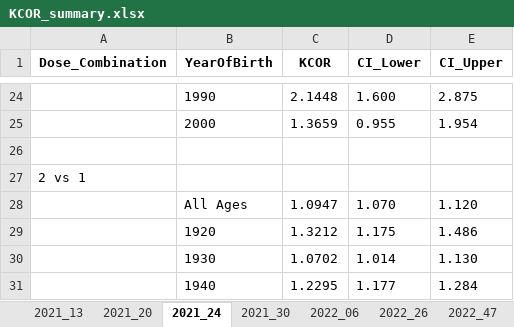
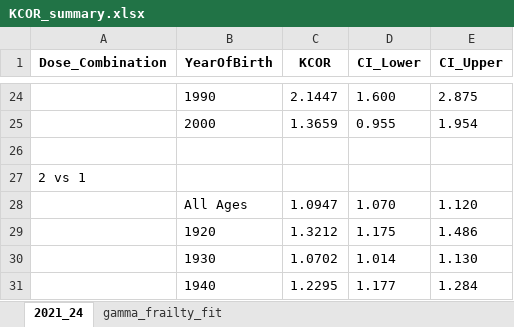
Before and after one commit to skirsch/KCOR, an Excel workbook: data/Czech/KCOR_summary.xlsx, sheet 2021_24, drawn as a sheet; only a part is shown, gaps mark what is left out; values as stored, in another font and other column widths than the file's, no borders; the diff covers the shown part only; the diff names each change by its address in the sheet, - before the commit and + after, or states it on an @@ line.

```diff
--- a/data/Czech/KCOR_summary.xlsx (sheet 2021_24)
+++ b/data/Czech/KCOR_summary.xlsx (sheet 2021_24)
-sheet tab: 2021_13
-sheet tab: 2021_20
-sheet tab: 2021_30
-sheet tab: 2022_06
-sheet tab: 2022_26
-sheet tab: 2022_47
-C24 (KCOR): 2.1448
+C24 (KCOR): 2.1447
```
Also changed, not shown: 16 added rows and 16 removed rows elsewhere in this sheet, sheet gamma_frailty_fit, 11 other files.
